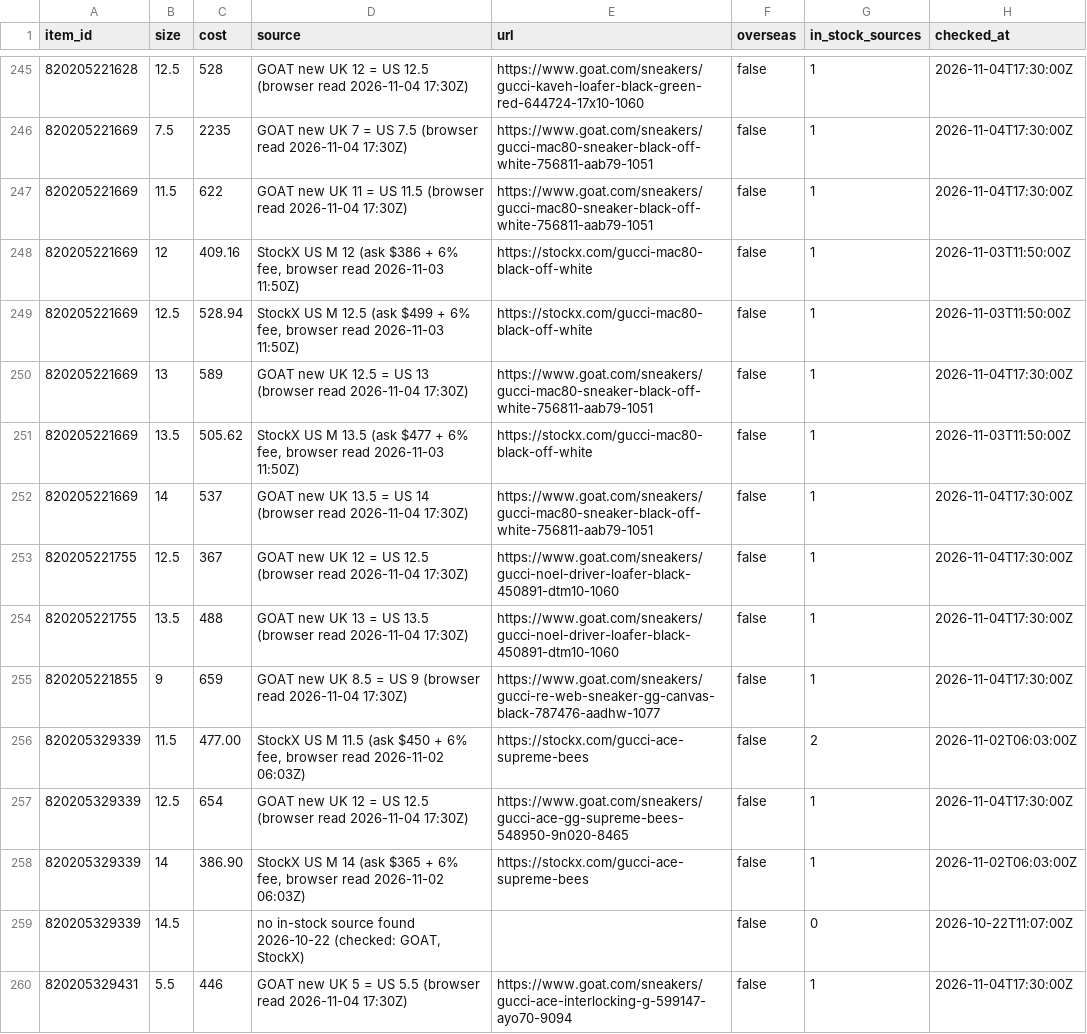
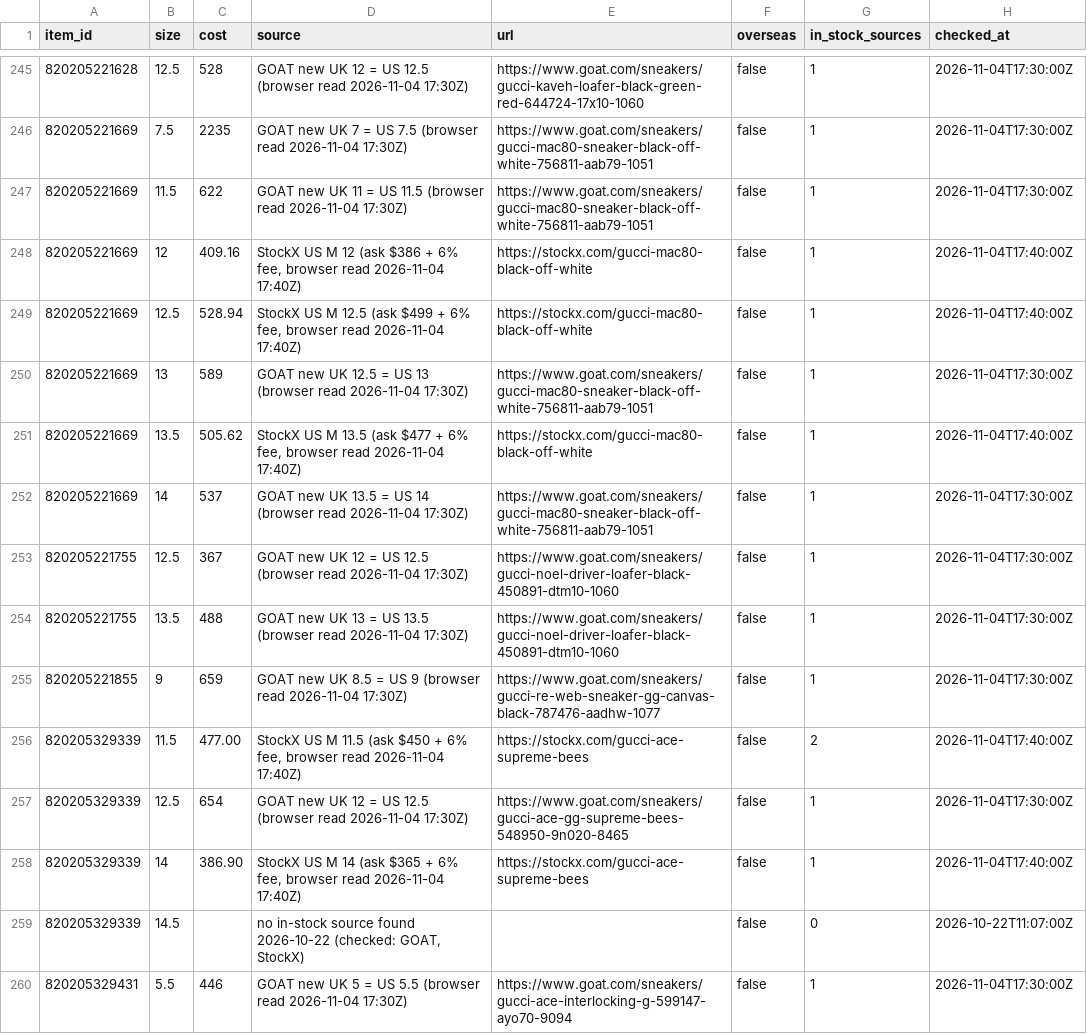
Before and after one commit to relyassian/ebay-bot, a CSV file: data/source_prices.csv, drawn as a sheet; only a part is shown, gaps mark what is left out; the diff covers the shown part only.

```diff
--- a/data/source_prices.csv
+++ b/data/source_prices.csv
@@ -247,6 +247,6 @@ item_id,size,cost,source,url,overseas,in_stock_sources,checked_at
 820205221669,11.5,622,GOAT new UK 11 = US 11.5 (browser read 2026-11-04 17:30Z),https://www.goat.com/sneakers/gucci-mac80-sneaker-black-off-white-756811-aab79-1051,false,1,2026-11-04T17:30:00Z
-820205221669,12,409.16,"StockX US M 12 (ask $386 + 6% fee, browser read 2026-11-03 11:50Z)",https://stockx.com/gucci-mac80-black-off-white,false,1,2026-11-03T11:50:00Z
-820205221669,12.5,528.94,"StockX US M 12.5 (ask $499 + 6% fee, browser read 2026-11-03 11:50Z)",https://stockx.com/gucci-mac80-black-off-white,false,1,2026-11-03T11:50:00Z
+820205221669,12,409.16,"StockX US M 12 (ask $386 + 6% fee, browser read 2026-11-04 17:40Z)",https://stockx.com/gucci-mac80-black-off-white,false,1,2026-11-04T17:40:00Z
+820205221669,12.5,528.94,"StockX US M 12.5 (ask $499 + 6% fee, browser read 2026-11-04 17:40Z)",https://stockx.com/gucci-mac80-black-off-white,false,1,2026-11-04T17:40:00Z
 820205221669,13,589,GOAT new UK 12.5 = US 13 (browser read 2026-11-04 17:30Z),https://www.goat.com/sneakers/gucci-mac80-sneaker-black-off-white-756811-aab79-1051,false,1,2026-11-04T17:30:00Z
-820205221669,13.5,505.62,"StockX US M 13.5 (ask $477 + 6% fee, browser read 2026-11-03 11:50Z)",https://stockx.com/gucci-mac80-black-off-white,false,1,2026-11-03T11:50:00Z
+820205221669,13.5,505.62,"StockX US M 13.5 (ask $477 + 6% fee, browser read 2026-11-04 17:40Z)",https://stockx.com/gucci-mac80-black-off-white,false,1,2026-11-04T17:40:00Z
 820205221669,14,537,GOAT new UK 13.5 = US 14 (browser read 2026-11-04 17:30Z),https://www.goat.com/sneakers/gucci-mac80-sneaker-black-off-white-756811-aab79-1051,false,1,2026-11-04T17:30:00Z
@@ -255,5 +255,5 @@ item_id,size,cost,source,url,overseas,in_stock_sources,checked_at
 820205221855,9,659,GOAT new UK 8.5 = US 9 (browser read 2026-11-04 17:30Z),https://www.goat.com/sneakers/gucci-re-web-sneaker-gg-canvas-black-787476-aadhw-1077,false,1,2026-11-04T17:30:00Z
-820205329339,11.5,477.00,"StockX US M 11.5 (ask $450 + 6% fee, browser read 2026-11-02 06:03Z)",https://stockx.com/gucci-ace-supreme-bees,false,2,2026-11-02T06:03:00Z
+820205329339,11.5,477.00,"StockX US M 11.5 (ask $450 + 6% fee, browser read 2026-11-04 17:40Z)",https://stockx.com/gucci-ace-supreme-bees,false,2,2026-11-04T17:40:00Z
 820205329339,12.5,654,GOAT new UK 12 = US 12.5 (browser read 2026-11-04 17:30Z),https://www.goat.com/sneakers/gucci-ace-gg-supreme-bees-548950-9n020-8465,false,1,2026-11-04T17:30:00Z
-820205329339,14,386.90,"StockX US M 14 (ask $365 + 6% fee, browser read 2026-11-02 06:03Z)",https://stockx.com/gucci-ace-supreme-bees,false,1,2026-11-02T06:03:00Z
+820205329339,14,386.90,"StockX US M 14 (ask $365 + 6% fee, browser read 2026-11-04 17:40Z)",https://stockx.com/gucci-ace-supreme-bees,false,1,2026-11-04T17:40:00Z
 820205329339,14.5,,"no in-stock source found 2026-10-22 (checked: GOAT, StockX)",,false,0,2026-10-22T11:07:00Z
```
Also changed, not shown: 165 edited cells elsewhere in this file, 1 other file.
